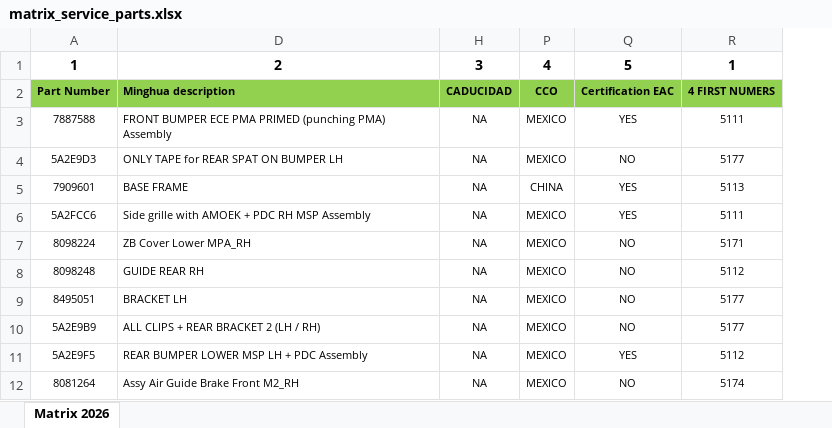
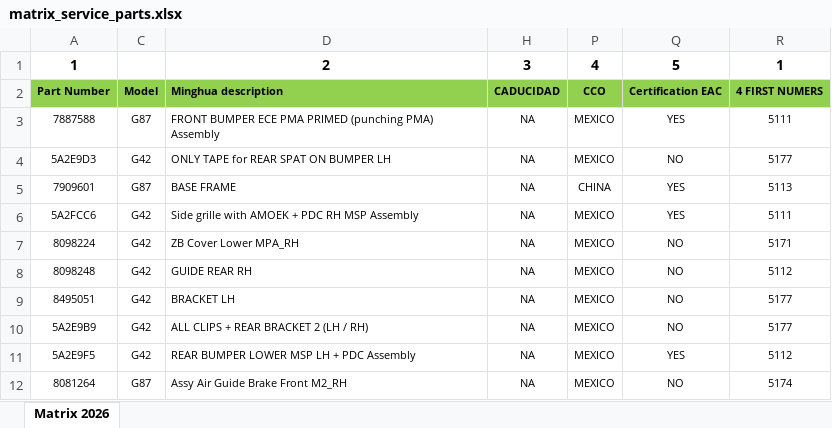
Before and after one commit to pittimi2003/LabelVerificationSystem, an Excel workbook: docs/modules/excel-upload/matrix_service_parts.xlsx, sheet Matrix 2026, drawn as a sheet; only a part is shown; values as stored, in another font and other column widths than the file's, no borders; conditional formats not drawn; the diff names each change by its address in the sheet, - before the commit and + after, or states it on an @@ line.

Commit message:
Excel

```diff
--- a/docs/modules/excel-upload/matrix_service_parts.xlsx (sheet Matrix 2026)
+++ b/docs/modules/excel-upload/matrix_service_parts.xlsx (sheet Matrix 2026)
@@ column C unhidden, rows 2-12: Model | G87 | G42 | G87 | G42 | G42 | G42 | G42 | G42 | G42 | G87 @@
```
